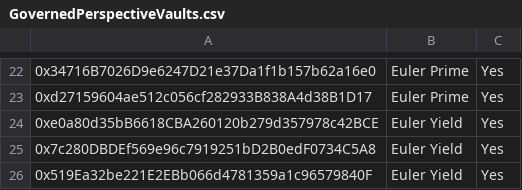
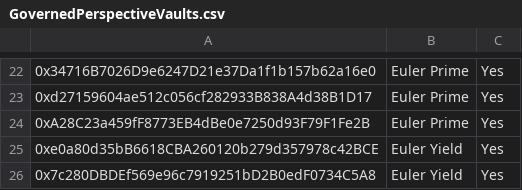
Before and after one commit to euler-xyz/evk-periphery, a CSV file: script/production/mainnet/governedPerspectiveVaults/GovernedPerspectiveVaults.csv, drawn as a sheet; only a part is shown, gaps mark what is left out; the shorter side is filled out with more unchanged rows; the diff names each change by its address in the sheet, - before the commit and + after, or states it on an @@ line.

Commit message:
feat: whitelist tETH in Prime

```diff
--- a/script/production/mainnet/governedPerspectiveVaults/GovernedPerspectiveVaults.csv
+++ b/script/production/mainnet/governedPerspectiveVaults/GovernedPerspectiveVaults.csv
+row 24: 0xA28C23a459fF8773EB4dBe0e7250d93F79F1Fe2B | Euler Prime | Yes
```
